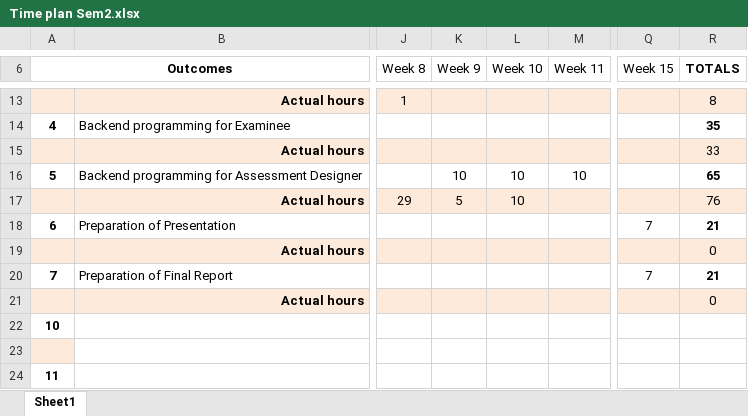
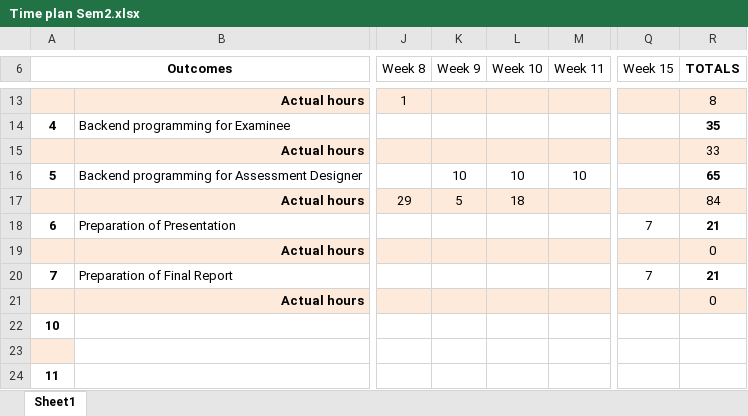
Before and after one commit to mipen/AssessmentManager, an Excel workbook: Time plan Sem2.xlsx, sheet Sheet1, drawn as a sheet; only a part is shown, gaps mark what is left out; values as stored, in another font and other column widths than the file's, no borders; the diff names each change by its address in the sheet, - before the commit and + after, or states it on an @@ line.

```diff
--- a/Time plan Sem2.xlsx (sheet Sheet1)
+++ b/Time plan Sem2.xlsx (sheet Sheet1)
-L17 (Week 10): 10
+L17 (Week 10): 18
-R17 (TOTALS): 76
+R17 (TOTALS): 84
```
Also changed, not shown: 18 other files.
